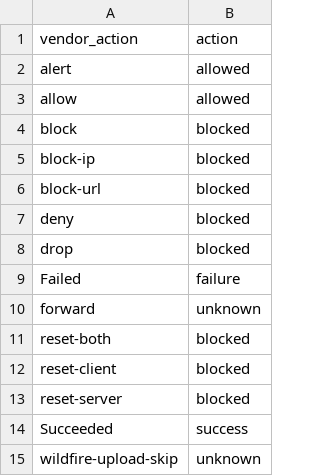
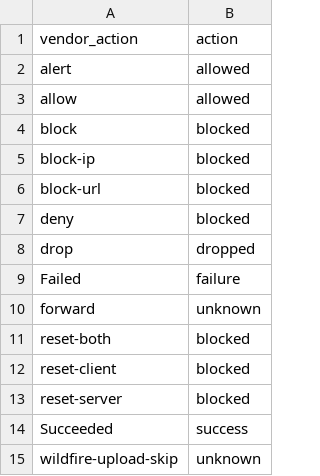
Before and after one commit to PaloAltoNetworks/Splunk_TA_paloalto, a CSV file: lookups/pan_vendor_actions.csv, drawn as a sheet.

Commit message:
Changed vendor_action drop to CIM action dropped.  Resolves PaloAltoNetworks/SplunkforPaloAltoNetworks#30

```diff
--- a/lookups/pan_vendor_actions.csv
+++ b/lookups/pan_vendor_actions.csv
@@ -7,3 +7,3 @@ block-url,blocked
 deny,blocked
-drop,blocked
+drop,dropped
 Failed,failure
```
